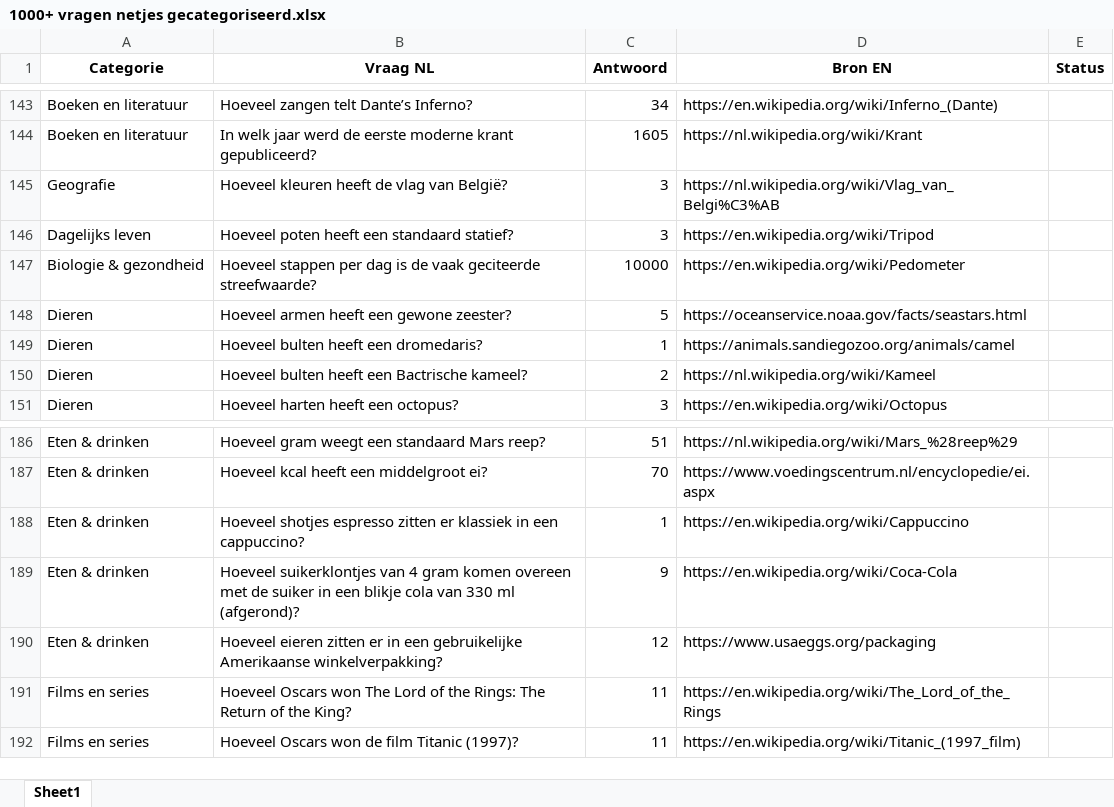
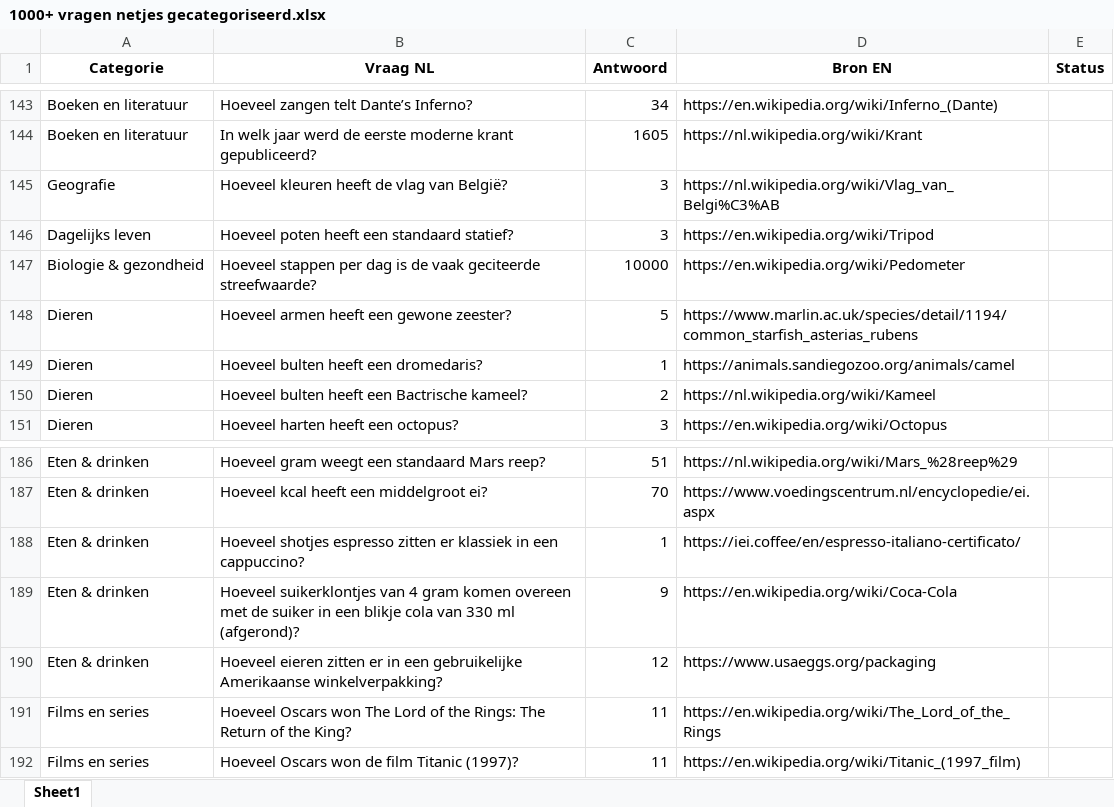
Before and after one commit to b-force-dev/Netto, an Excel workbook: vragen/1000+ vragen netjes gecategoriseerd.xlsx, sheet Sheet1, drawn as a sheet; only a part is shown, gaps mark what is left out; values as stored, in another font and other column widths than the file's, no borders; the diff names each change by its address in the sheet, - before the commit and + after, or states it on an @@ line.

```diff
--- a/vragen/1000+ vragen netjes gecategoriseerd.xlsx (sheet Sheet1)
+++ b/vragen/1000+ vragen netjes gecategoriseerd.xlsx (sheet Sheet1)
-D148 (Bron EN): https://oceanservice.noaa.gov/facts/seastars.html
+D148 (Bron EN): https://www.marlin.ac.uk/species/detail/1194/common_starfish_asterias_rubens
-D188 (Bron EN): https://en.wikipedia.org/wiki/Cappuccino
+D188 (Bron EN): https://iei.coffee/en/espresso-italiano-certificato/
```
Also changed, not shown: vragen/vragen_review_compleet.xlsx, 19 other files.
